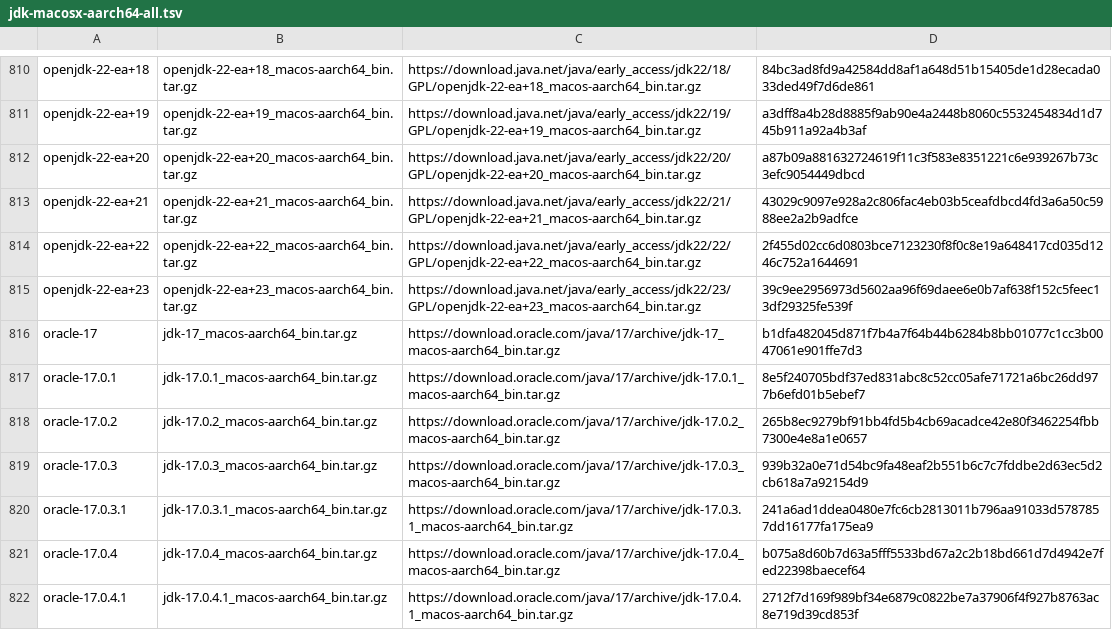
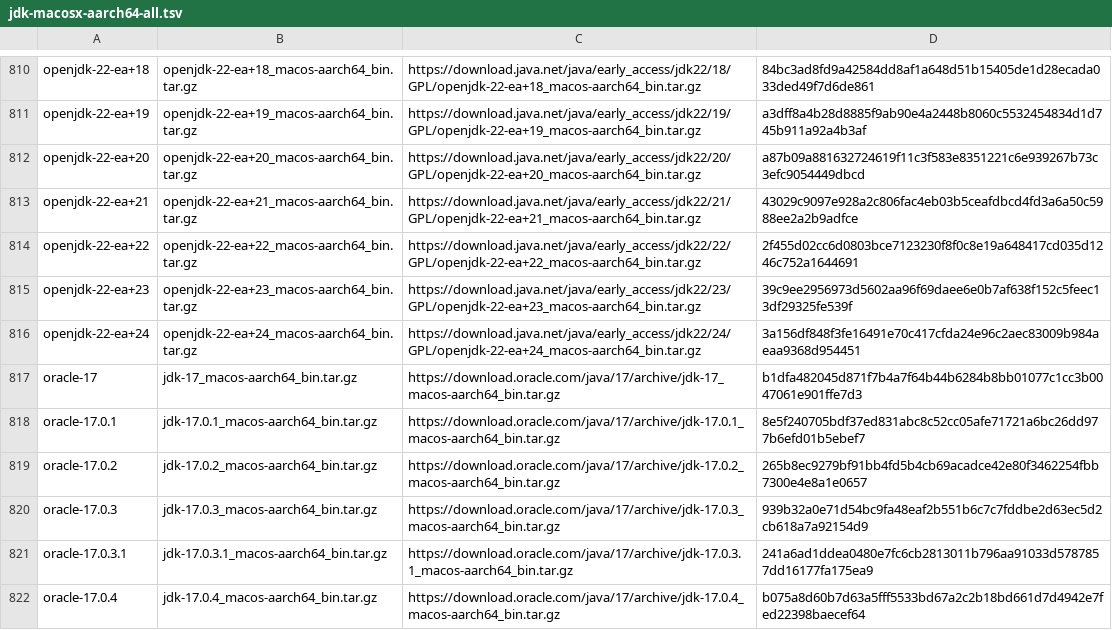
Before and after one commit to halcyon/asdf-java, a TSV file: data/jdk-macosx-aarch64-all.tsv, drawn as a sheet; only a part is shown, gaps mark what is left out; the shorter side is filled out with more unchanged rows.

```diff
--- a/data/jdk-macosx-aarch64-all.tsv
+++ b/data/jdk-macosx-aarch64-all.tsv
@@ -815,2 +815,3 @@ openjdk-22-ea+22	openjdk-22-ea+22_macos-aarch64_bin.tar.gz	https://download.java
 openjdk-22-ea+23	openjdk-22-ea+23_macos-aarch64_bin.tar.gz	https://download.java.net/java/early_access/jdk22/23/GPL/openjdk-22-ea+23_macos-aarch64_bin.tar.gz	39c9ee2956973d5602aa96f69daee6e0b7af638f152c5feec13df29325fe539f
+openjdk-22-ea+24	openjdk-22-ea+24_macos-aarch64_bin.tar.gz	https://download.java.net/java/early_access/jdk22/24/GPL/openjdk-22-ea+24_macos-aarch64_bin.tar.gz	3a156df848f3fe16491e70c417cfda24e96c2aec83009b984aeaa9368d954451
 oracle-17	jdk-17_macos-aarch64_bin.tar.gz	https://download.oracle.com/java/17/archive/jdk-17_macos-aarch64_bin.tar.gz	b1dfa482045d871f7b4a7f64b44b6284b8bb01077c1cc3b0047061e901ffe7d3
```
Also changed, not shown: data/jdk-linux-aarch64-all.tsv, data/jdk-linux-aarch64-ea.tsv, 5 other files.
